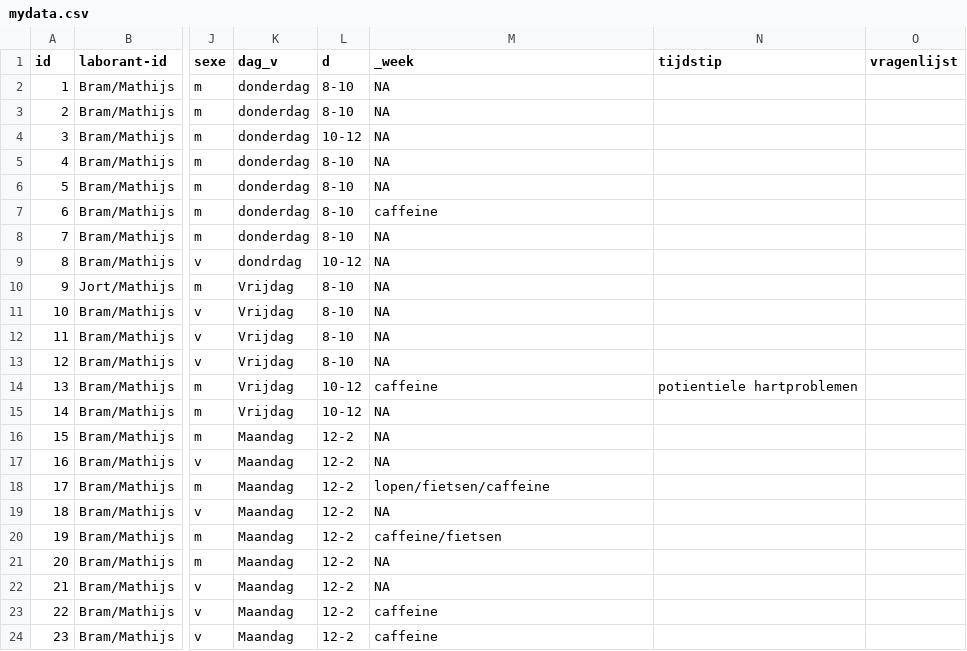
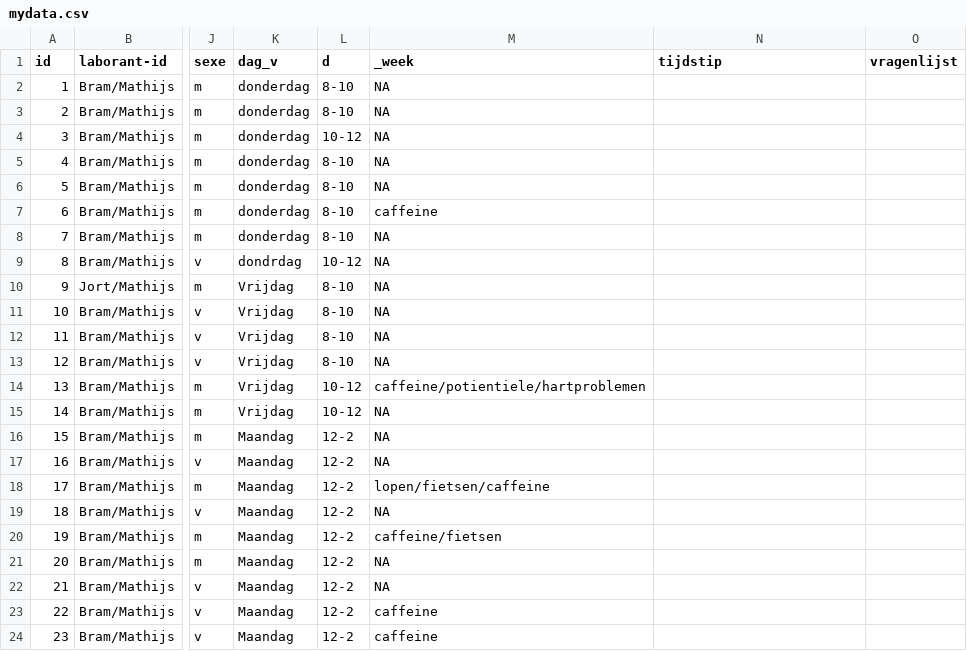
Before and after one commit to AdibAlhasan1/De-wetenschappelijke-cyclus, a CSV file: mydata.csv, drawn as a sheet; only a part is shown, gaps mark what is left out; the diff names each change by its address in the sheet, - before the commit and + after, or states it on an @@ line.

Commit message:
Update mydata.csv

```diff
--- a/mydata.csv
+++ b/mydata.csv
-M14 (_week): caffeine
+M14 (_week): caffeine/potientiele/hartproblemen
-N14 (tijdstip): potientiele hartproblemen
+N14 (tijdstip): (empty)
```
